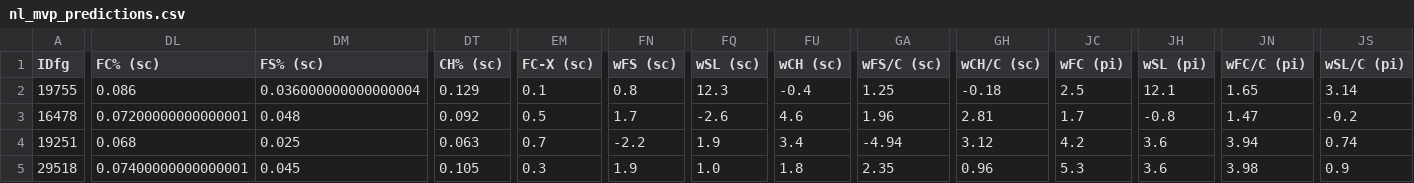
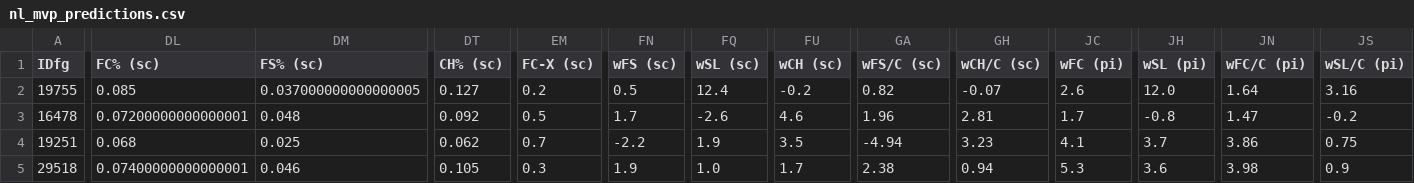
Before and after one commit to jjesse/baseball_stats, a CSV file: docs/nl_mvp_predictions.csv, drawn as a sheet; only a part is shown, gaps mark what is left out; the diff covers the shown part only; the diff names each change by its address in the sheet, - before the commit and + after, or states it on an @@ line.

```diff
--- a/docs/nl_mvp_predictions.csv
+++ b/docs/nl_mvp_predictions.csv
-DL2 (FC% (sc)): 0.086
+DL2 (FC% (sc)): 0.085
-DM2 (FS% (sc)): 0.036000000000000004
+DM2 (FS% (sc)): 0.037000000000000005
-DT2 (CH% (sc)): 0.129
+DT2 (CH% (sc)): 0.127
-EM2 (FC-X (sc)): 0.1
+EM2 (FC-X (sc)): 0.2
-FN2 (wFS (sc)): 0.8
+FN2 (wFS (sc)): 0.5
-FQ2 (wSL (sc)): 12.3
+FQ2 (wSL (sc)): 12.4
-FU2 (wCH (sc)): -0.4
+FU2 (wCH (sc)): -0.2
-GA2 (wFS/C (sc)): 1.25
+GA2 (wFS/C (sc)): 0.82
-GH2 (wCH/C (sc)): -0.18
+GH2 (wCH/C (sc)): -0.07
-JC2 (wFC (pi)): 2.5
+JC2 (wFC (pi)): 2.6
-JH2 (wSL (pi)): 12.1
+JH2 (wSL (pi)): 12.0
-JN2 (wFC/C (pi)): 1.65
+JN2 (wFC/C (pi)): 1.64
-JS2 (wSL/C (pi)): 3.14
+JS2 (wSL/C (pi)): 3.16
-DT4 (CH% (sc)): 0.063
+DT4 (CH% (sc)): 0.062
-FU4 (wCH (sc)): 3.4
+FU4 (wCH (sc)): 3.5
-GH4 (wCH/C (sc)): 3.12
+GH4 (wCH/C (sc)): 3.23
-JC4 (wFC (pi)): 4.2
+JC4 (wFC (pi)): 4.1
-JH4 (wSL (pi)): 3.6
+JH4 (wSL (pi)): 3.7
-JN4 (wFC/C (pi)): 3.94
+JN4 (wFC/C (pi)): 3.86
-JS4 (wSL/C (pi)): 0.74
+JS4 (wSL/C (pi)): 0.75
-DM5 (FS% (sc)): 0.045
+DM5 (FS% (sc)): 0.046
-FU5 (wCH (sc)): 1.8
+FU5 (wCH (sc)): 1.7
-GA5 (wFS/C (sc)): 2.35
+GA5 (wFS/C (sc)): 2.38
-GH5 (wCH/C (sc)): 0.96
+GH5 (wCH/C (sc)): 0.94
```
Also changed, not shown: 41 edited cells elsewhere in this file, docs/al_cy_young_predictions.csv, docs/al_mvp_predictions.csv, 2 other files.
